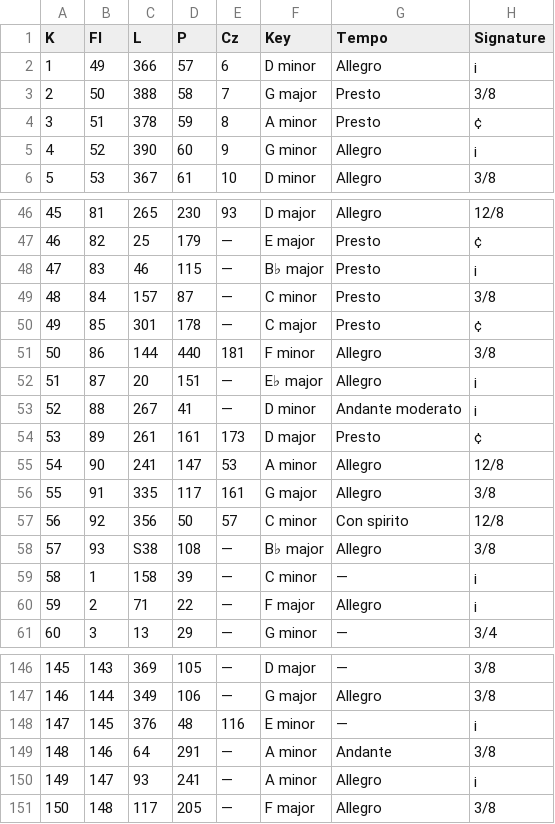
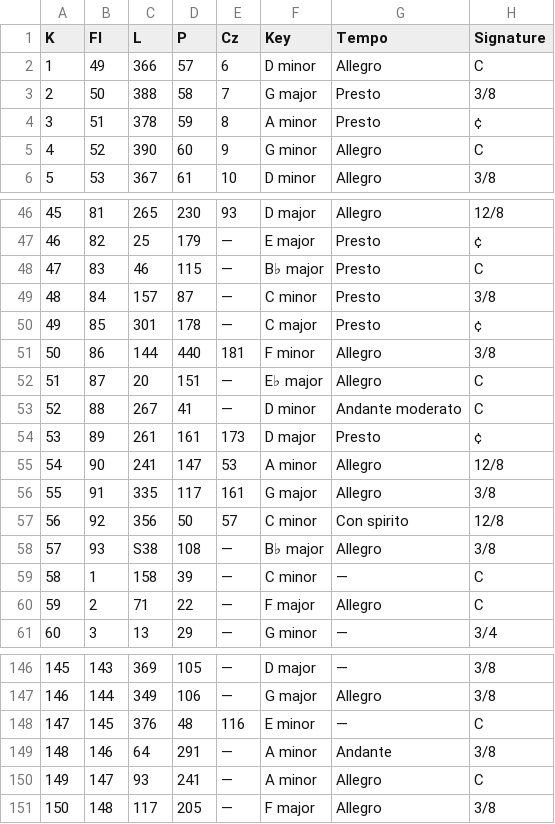
Before and after one commit to scarlatti/sonatas-catalog, a CSV file: catalog.csv, drawn as a sheet; only a part is shown, gaps mark what is left out; the diff covers the shown part only.

```diff
--- a/catalog.csv
+++ b/catalog.csv
@@ -1,6 +1,6 @@
 K,Fl,L,P,Cz,Key,Tempo,Signature
-1,49,366,57,6,D minor,Allegro,¡
+1,49,366,57,6,D minor,Allegro,C
 2,50,388,58,7,G major,Presto,3/8
 3,51,378,59,8,A minor,Presto,¢
-4,52,390,60,9,G minor,Allegro,¡
+4,52,390,60,9,G minor,Allegro,C
 5,53,367,61,10,D minor,Allegro,3/8
@@ -47,3 +47,3 @@ K,Fl,L,P,Cz,Key,Tempo,Signature
 46,82,25,179,—,E major,Presto,¢
-47,83,46,115,—,B♭ major,Presto,¡
+47,83,46,115,—,B♭ major,Presto,C
 48,84,157,87,—,C minor,Presto,3/8
@@ -51,4 +51,4 @@ K,Fl,L,P,Cz,Key,Tempo,Signature
 50,86,144,440,181,F minor,Allegro,3/8
-51,87,20,151,—,E♭ major,Allegro,¡
-52,88,267,41,—,D minor,Andante moderato,¡
+51,87,20,151,—,E♭ major,Allegro,C
+52,88,267,41,—,D minor,Andante moderato,C
 53,89,261,161,173,D major,Presto,¢
@@ -58,4 +58,4 @@ K,Fl,L,P,Cz,Key,Tempo,Signature
 57,93,S38,108,—,B♭ major,Allegro,3/8
-58,1,158,39,—,C minor,—,¡
-59,2,71,22,—,F major,Allegro,¡
+58,1,158,39,—,C minor,—,C
+59,2,71,22,—,F major,Allegro,C
 60,3,13,29,—,G minor,—,3/4
@@ -147,5 +147,5 @@ K,Fl,L,P,Cz,Key,Tempo,Signature
 146,144,349,106,—,G major,Allegro,3/8
-147,145,376,48,116,E minor,—,¡
+147,145,376,48,116,E minor,—,C
 148,146,64,291,—,A minor,Andante,3/8
-149,147,93,241,—,A minor,Allegro,¡
+149,147,93,241,—,A minor,Allegro,C
 150,148,117,205,—,F major,Allegro,3/8
```
Also changed, not shown: 43 edited cells elsewhere in this file, 1 other file.
